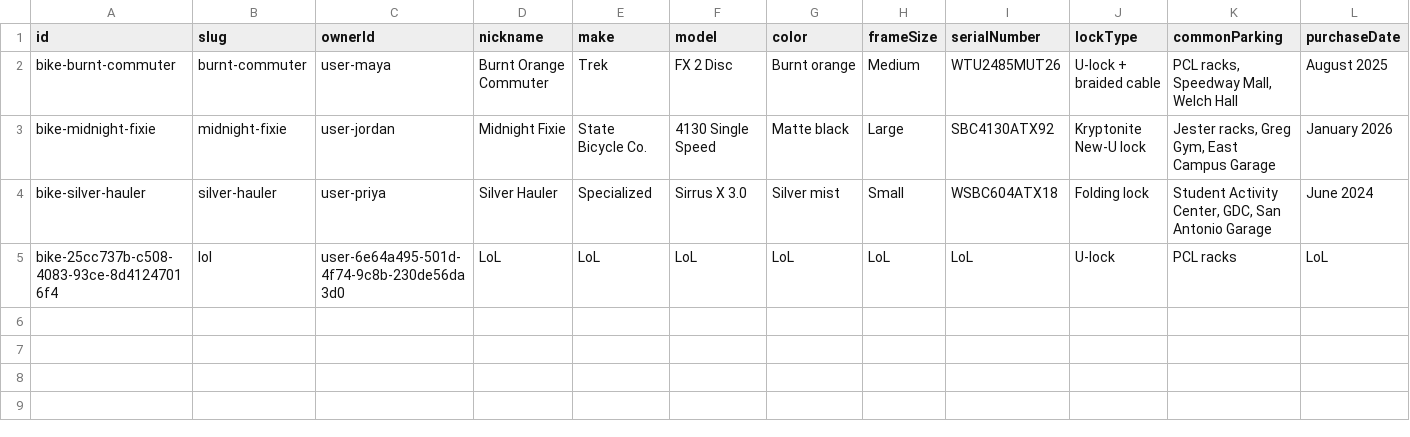
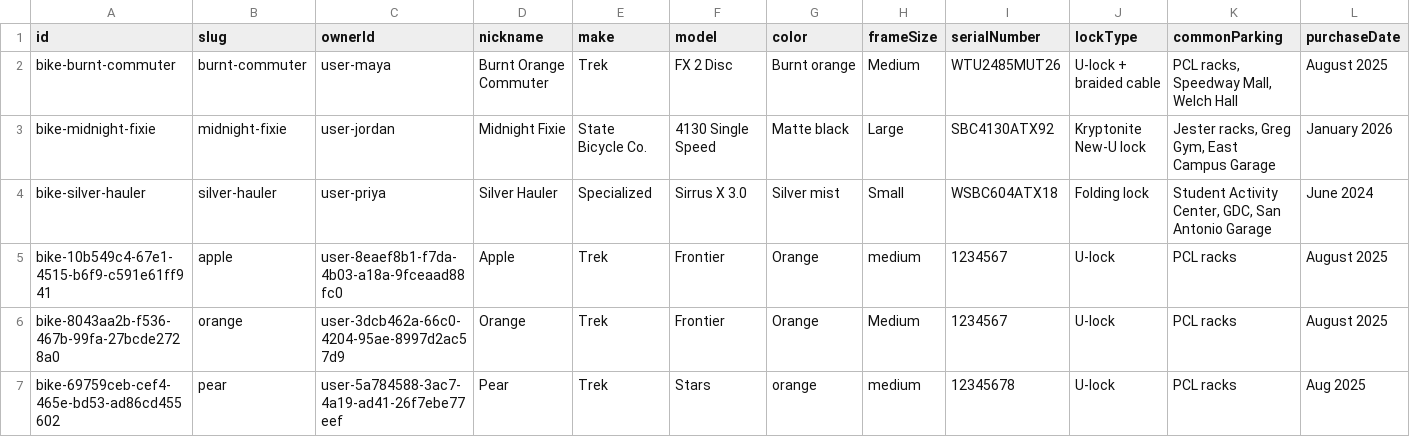
Before and after one commit to Fyfth/UT-Bike-Passport, a CSV file: web/data/bikes.csv, drawn as a sheet; only a part is shown; removed rows and columns are numbered as before the commit, all else as after; rows hold the shown columns only; the diff names each change by its address in the sheet, - before the commit and + after, or states it on an @@ line.

```diff
--- a/web/data/bikes.csv
+++ b/web/data/bikes.csv
-row 5: bike-25cc737b-c508-4083-93ce-8d41247016f4 | lol | user-6e64a495-501d-4f74-9c8b-230de56da3d0 | LoL | LoL | LoL | LoL | LoL | LoL | U-lock | PCL racks | LoL
+row 5: bike-10b549c4-67e1-4515-b6f9-c591e61ff941 | apple | user-8eaef8b1-f7da-4b03-a18a-9fceaad88fc0 | Apple | Trek | Frontier | Orange | medium | 1234567 | U-lock | PCL racks | August 2025
+row 6: bike-8043aa2b-f536-467b-99fa-27bcde2728a0 | orange | user-3dcb462a-66c0-4204-95ae-8997d2ac57d9 | Orange | Trek | Frontier | Orange | Medium | 1234567 | U-lock | PCL racks | August 2025
+row 7: bike-69759ceb-cef4-465e-bd53-ad86cd455602 | pear | user-5a784588-3ac7-4a19-ad41-26f7ebe77eef | Pear | Trek | Stars | orange | medium | 12345678 | U-lock | PCL racks | Aug 2025
```
Also changed, not shown: web/data/found-posts.csv, web/data/missing-reports.csv, 8 other files.
